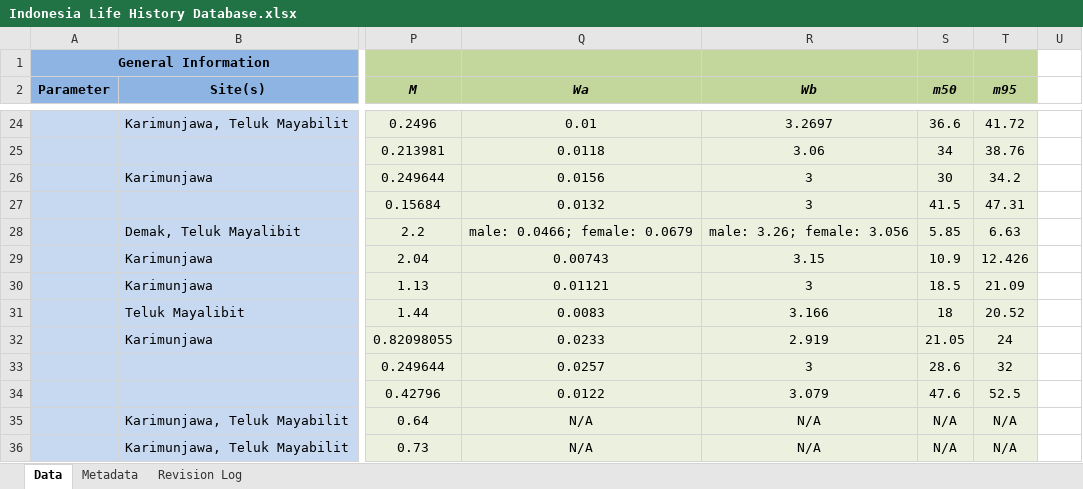
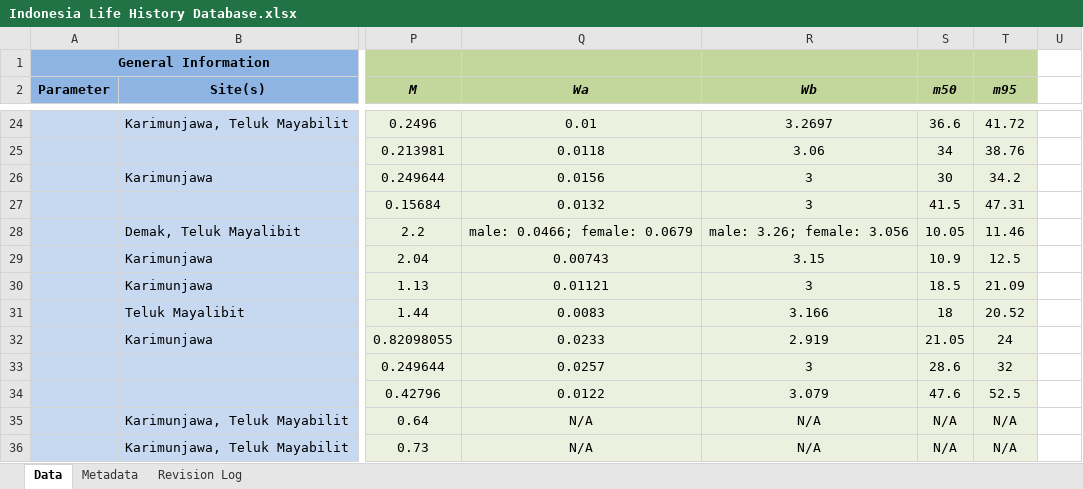
Before and after one commit to SFG-UCSB/afamAppPackage, an Excel workbook: R/data/Indonesia Life History Database.xlsx, sheet Data, drawn as a sheet; only a part is shown, gaps mark what is left out; values as stored, in another font and other column widths than the file's, no borders; the diff names each change by its address in the sheet, - before the commit and + after, or states it on an @@ line.

```diff
--- a/R/data/Indonesia Life History Database.xlsx (sheet Data)
+++ b/R/data/Indonesia Life History Database.xlsx (sheet Data)
-S28 (m50): 5.85
+S28 (m50): 10.05
-T28 (m95): 6.63
+T28 (m95): 11.46
-T29 (m95): 12.426
+T29 (m95): 12.5
```
Also changed, not shown: sheet Metadata, data/Indonesia Life History Database.xlsx.
